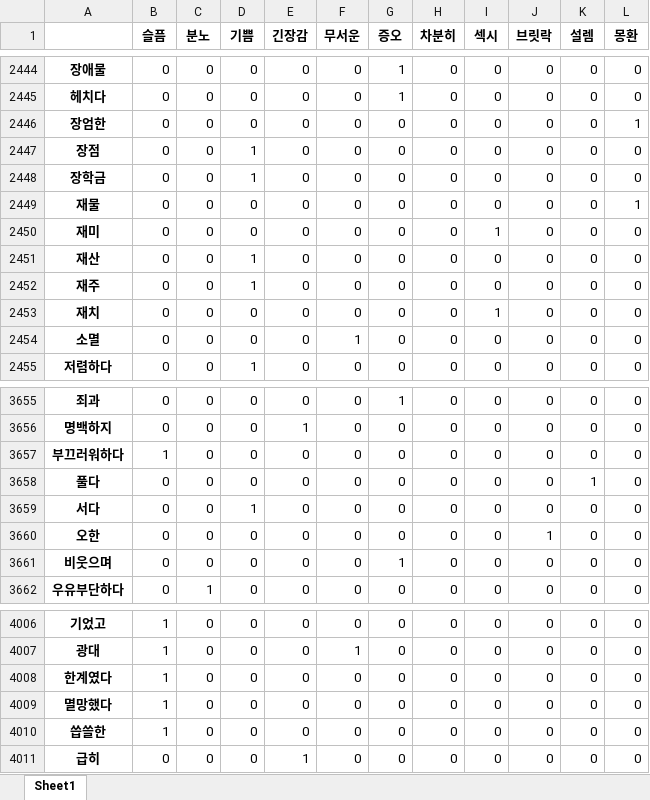
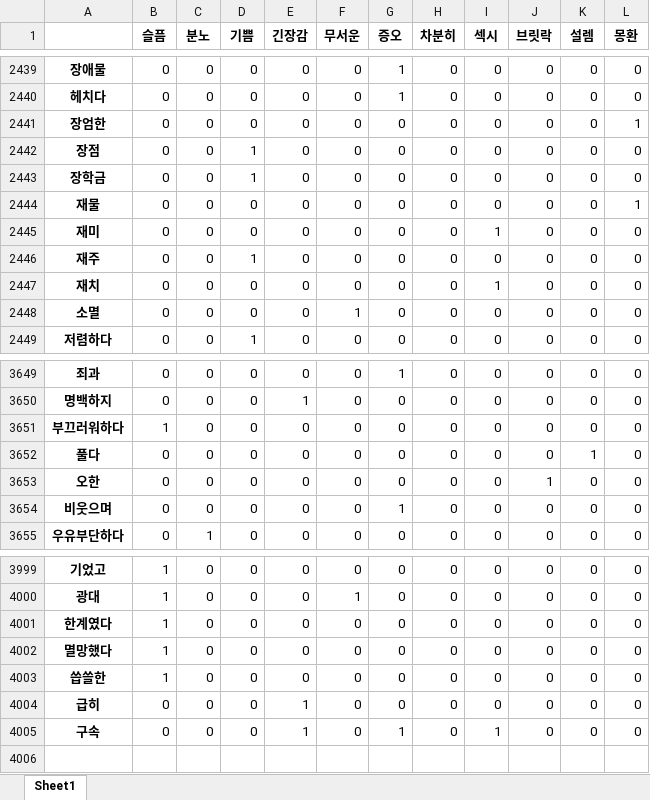
Before and after one commit to rjsgn1209/Bit-Project4, an Excel workbook: data_files/감성사전_편집.xlsx, sheet Sheet1, drawn as a sheet; only a part is shown, gaps mark what is left out; values as stored, in another font and other column widths than the file's, no borders; removed rows and columns are numbered as before the commit, all else as after; the diff covers the shown part only; the diff names each change by its address in the sheet, - before the commit and + after, or states it on an @@ line.

```diff
--- a/data_files/감성사전_편집.xlsx (sheet Sheet1)
+++ b/data_files/감성사전_편집.xlsx (sheet Sheet1)
-row 2451: 재산 | 0 | 0 | 1 | 0 | 0 | 0 | 0 | 0 | 0 | 0 | 0
-row 3659: 서다 | 0 | 0 | 1 | 0 | 0 | 0 | 0 | 0 | 0 | 0 | 0
+row 4005: 구속 | 0 | 0 | 0 | 1 | 0 | 1 | 0 | 1 | 0 | 0 | 0
```
Also changed, not shown: 5 removed rows elsewhere in this sheet, 57 other files.
